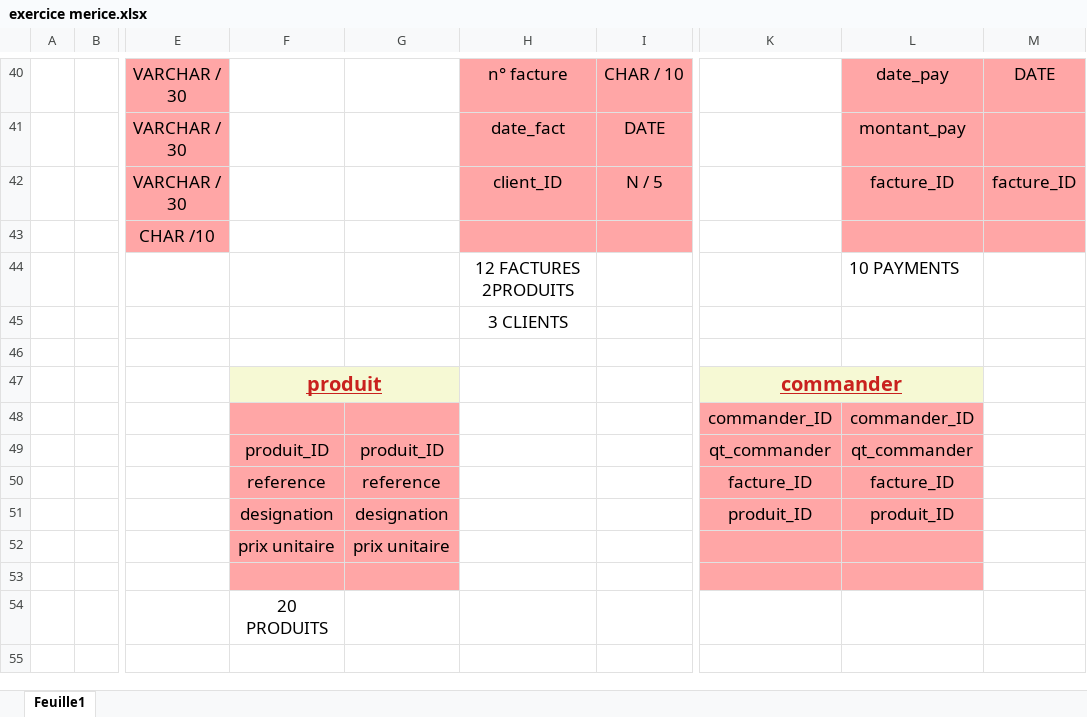
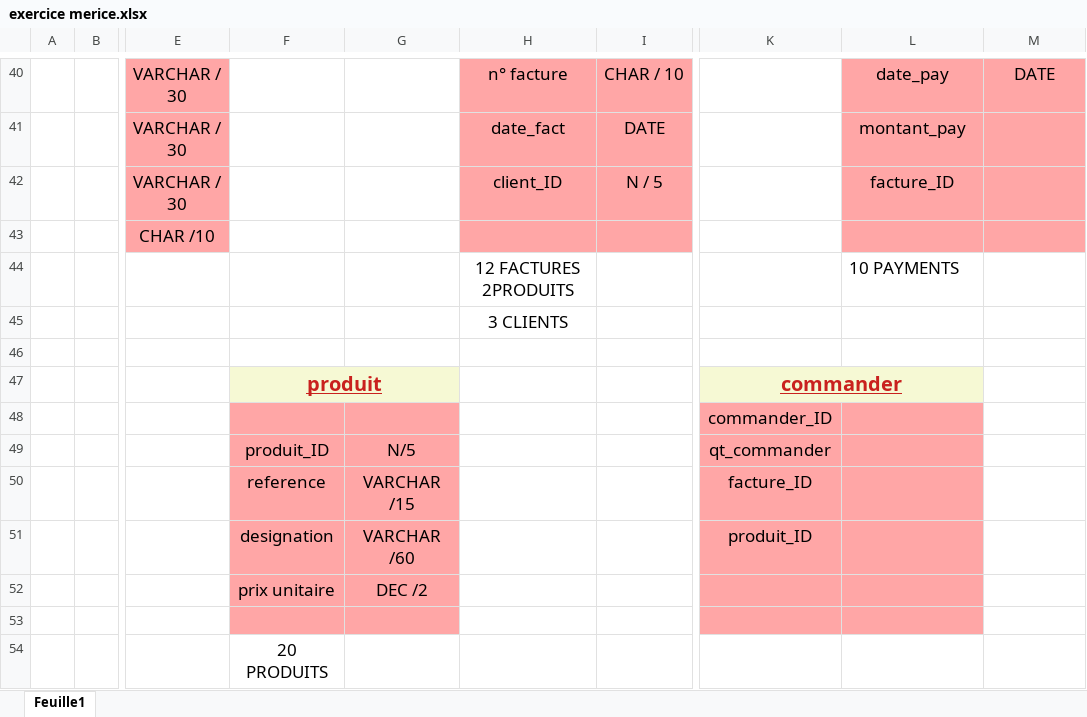
Before and after one commit to leonelrm/MERISE, an Excel workbook: exercice merice.xlsx, sheet Feuille1, drawn as a sheet; only a part is shown, gaps mark what is left out; values as stored, in another font and other column widths than the file's, no borders; charts and pictures not drawn; the diff names each change by its address in the sheet, - before the commit and + after, or states it on an @@ line.

```diff
--- a/exercice merice.xlsx (sheet Feuille1)
+++ b/exercice merice.xlsx (sheet Feuille1)
-M42: facture_ID
+M42: (empty)
-L48: commander_ID
+L48: (empty)
-G49: produit_ID
+G49: N/5
-L49: qt_commander
+L49: (empty)
-G50: reference
+G50: VARCHAR /15
-L50: facture_ID
+L50: (empty)
-G51: designation
+G51: VARCHAR /60
-L51: produit_ID
+L51: (empty)
-G52: prix unitaire
+G52: DEC /2
```
Also changed, not shown: charts or pictures, 1 other file.
